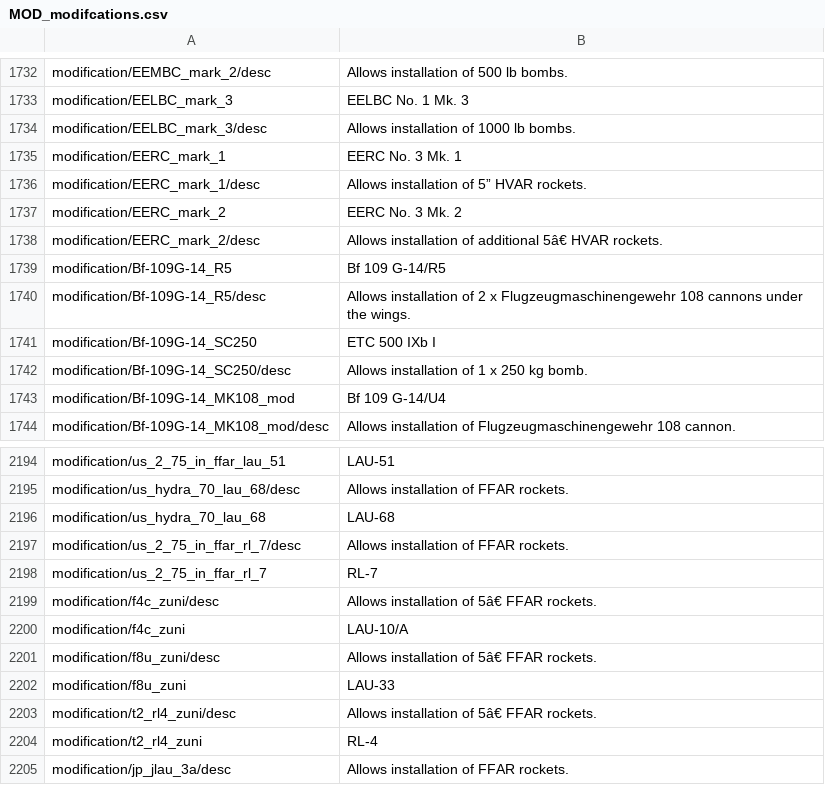
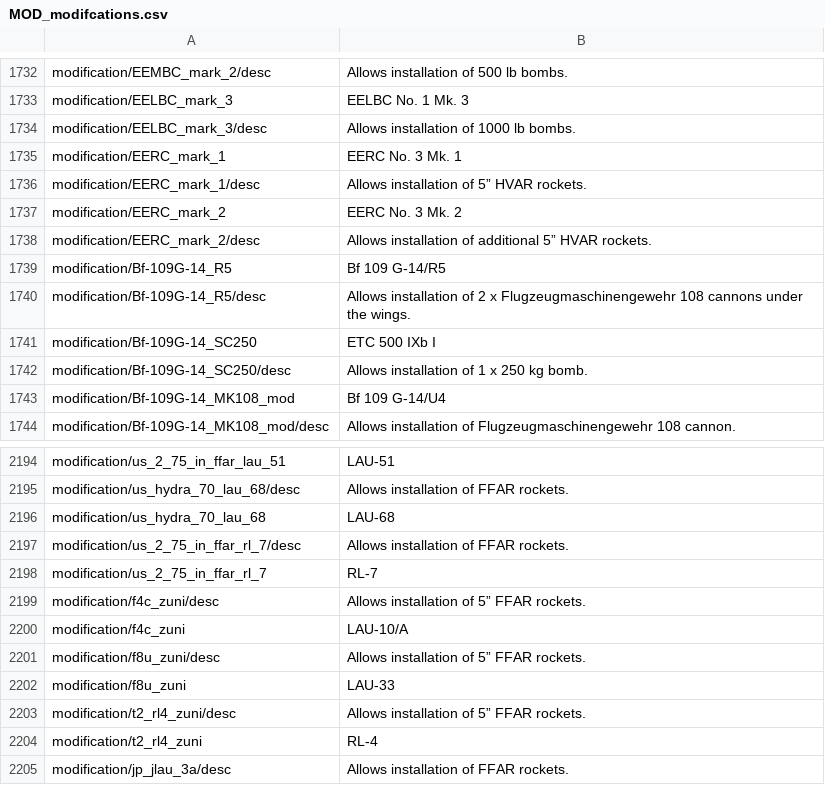
Before and after one commit to kleinerPanzer/WT-Custom-Localization, a CSV file: MOD_modifcations.csv, drawn as a sheet; only a part is shown, gaps mark what is left out; the diff names each change by its address in the sheet, - before the commit and + after, or states it on an @@ line.

```diff
--- a/MOD_modifcations.csv
+++ b/MOD_modifcations.csv
-B1738: …of additional 5â€ HVAR rockets.
+B1738: …of additional 5” HVAR rockets.
-B2199: Allows installation of 5â€ FFAR rockets.
+B2199: Allows installation of 5” FFAR rockets.
-B2201: Allows installation of 5â€ FFAR rockets.
+B2201: Allows installation of 5” FFAR rockets.
-B2203: Allows installation of 5â€ FFAR rockets.
+B2203: Allows installation of 5” FFAR rockets.
```
Also changed, not shown: MOD_weapons_usa_gbus.csv.
